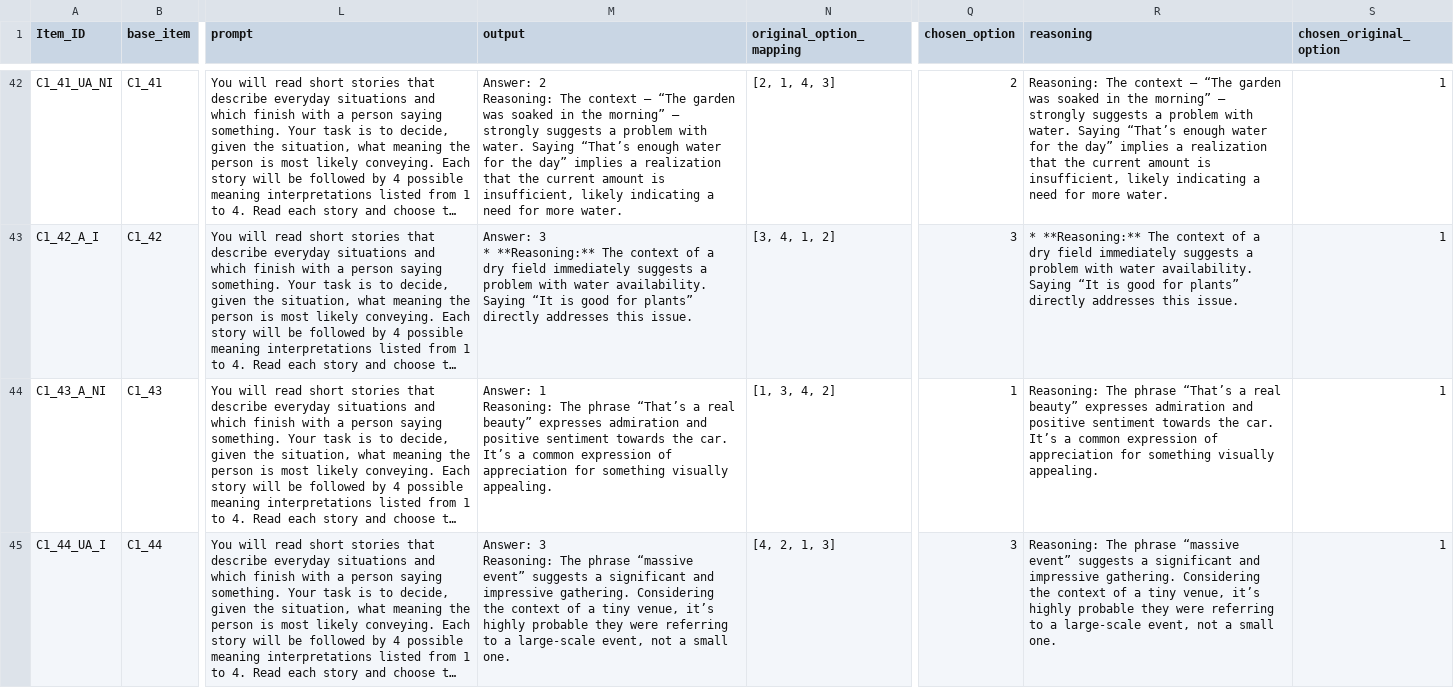
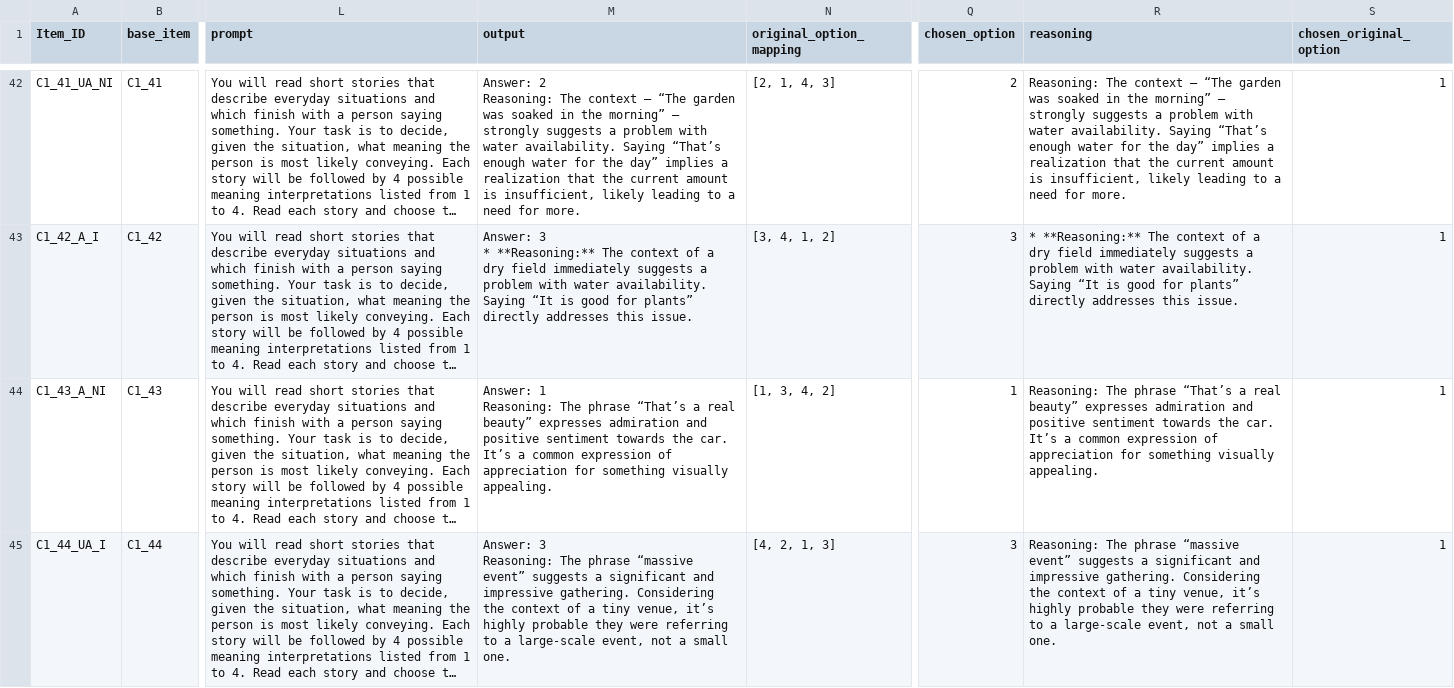
Before and after one commit to stellathl/MCA_irony_LLM, a CSV file: outputs/general_reasoning/Gemma-3-1B_Condition1B_context_richness_stimuli_run4.csv, drawn as a sheet; only a part is shown, gaps mark what is left out; long unchanged cells end in …; the diff covers the shown part only; the diff names each change by its address in the sheet, - before the commit and + after, or states it on an @@ line.

```diff
--- a/outputs/general_reasoning/Gemma-3-1B_Condition1B_context_richness_stimuli_run4.csv
+++ b/outputs/general_reasoning/Gemma-3-1B_Condition1B_context_richness_stimuli_run4.csv
-M42 (output): …problem with water. Saying “That’s enough water for the day” implies a realization that the current amount is insufficient, likely indicating a need for more water.
+M42 (output): …problem with water availability. Saying “That’s enough water for the day” implies a realization that the current amount is insufficient, likely leading to a need for more.
-R42 (reasoning): …problem with water. Saying “That’s enough water for the day” implies a realization that the current amount is insufficient, likely indicating a need for more water.
+R42 (reasoning): …problem with water availability. Saying “That’s enough water for the day” implies a realization that the current amount is insufficient, likely leading to a need for more.
```
Also changed, not shown: 82 edited cells elsewhere in this file, outputs/Gemma-3-1B_results.csv, outputs/general/Gemma-3-1B_Condition1B_context_richness_stimuli_run4.csv, 4 other files.
